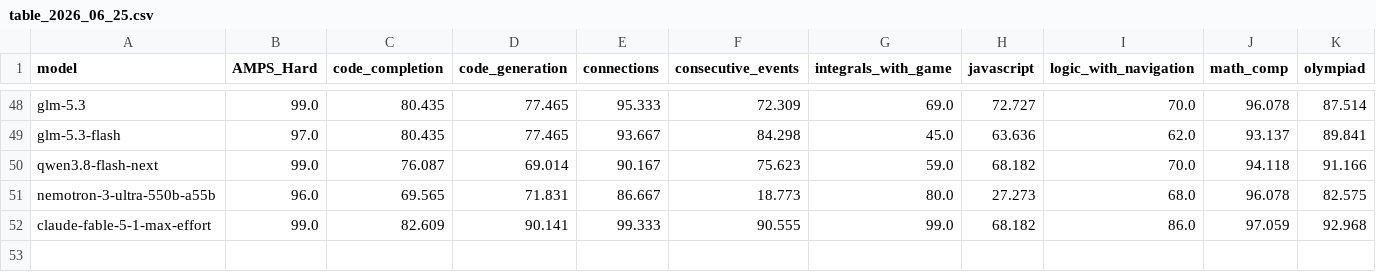
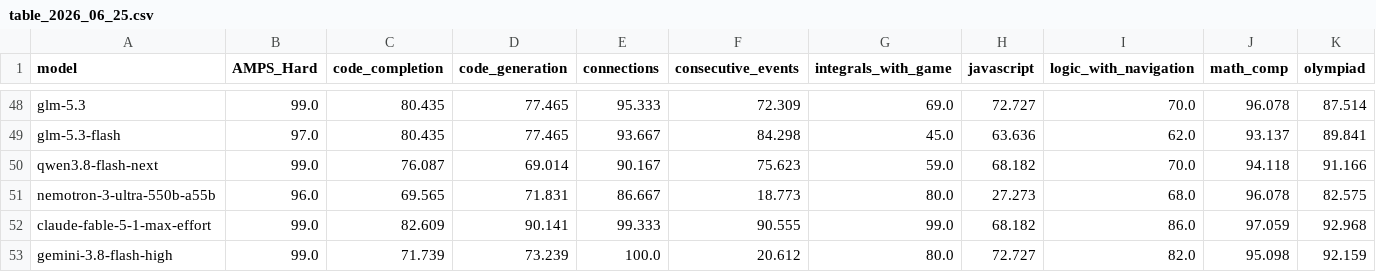
Before and after one commit to LiveBench/new-livebench, a CSV file: public/table_2026_06_25.csv, drawn as a sheet; only a part is shown, gaps mark what is left out; rows hold the shown columns only; the diff names each change by its address in the sheet, - before the commit and + after, or states it on an @@ line.

```diff
--- a/public/table_2026_06_25.csv
+++ b/public/table_2026_06_25.csv
+row 53: gemini-3.8-flash-high | 99.0 | 71.739 | 73.239 | 100.0 | 20.612 | 80.0 | 72.727 | 82.0 | 95.098 | 92.159
```
Also changed, not shown: public/cost_2026_06_25.csv, 1 other file.
